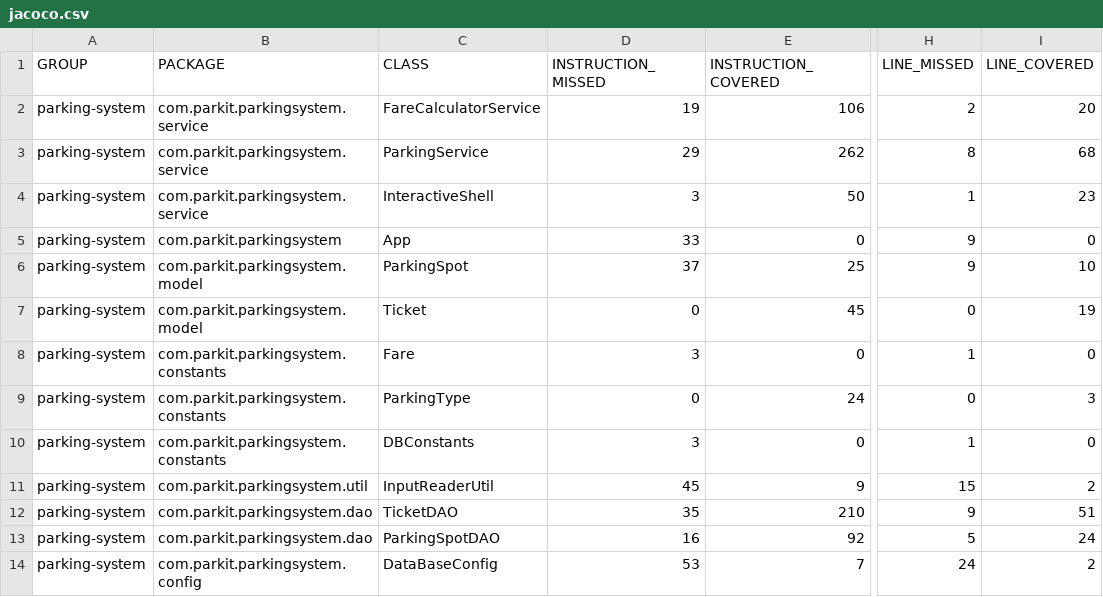
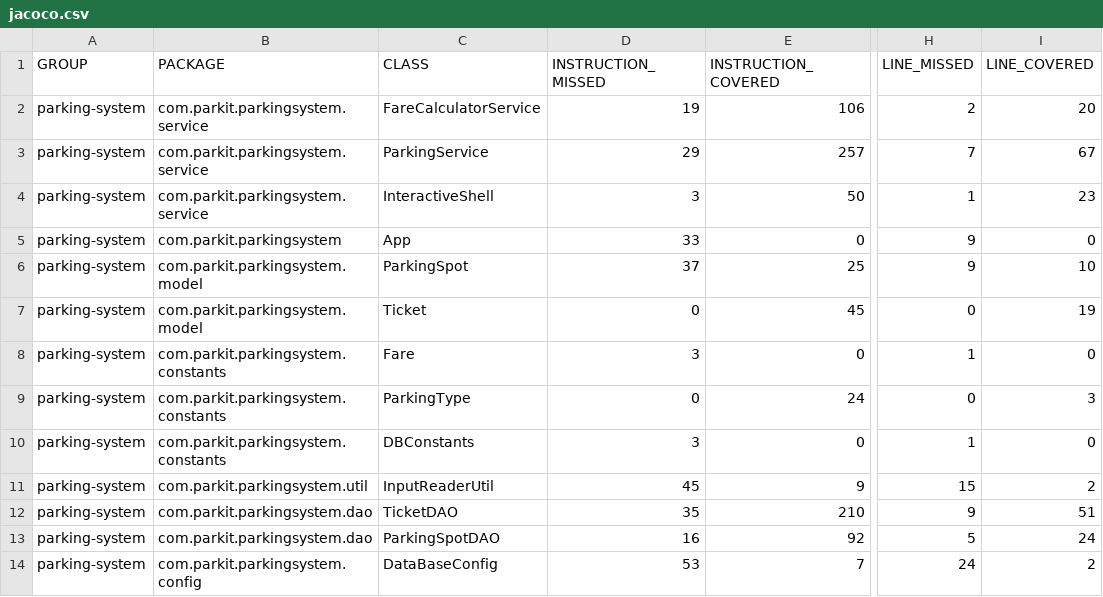
Before and after one commit to Akonedev/parkingsystem-master, a CSV file: target/site/jacoco/jacoco.csv, drawn as a sheet; only a part is shown, gaps mark what is left out; the diff names each change by its address in the sheet, - before the commit and + after, or states it on an @@ line.

```diff
--- a/target/site/jacoco/jacoco.csv
+++ b/target/site/jacoco/jacoco.csv
-E3 (INSTRUCTION_COVERED): 262
+E3 (INSTRUCTION_COVERED): 257
-H3 (LINE_MISSED): 8
+H3 (LINE_MISSED): 7
-I3 (LINE_COVERED): 68
+I3 (LINE_COVERED): 67
```
Also changed, not shown: 35 other files.
